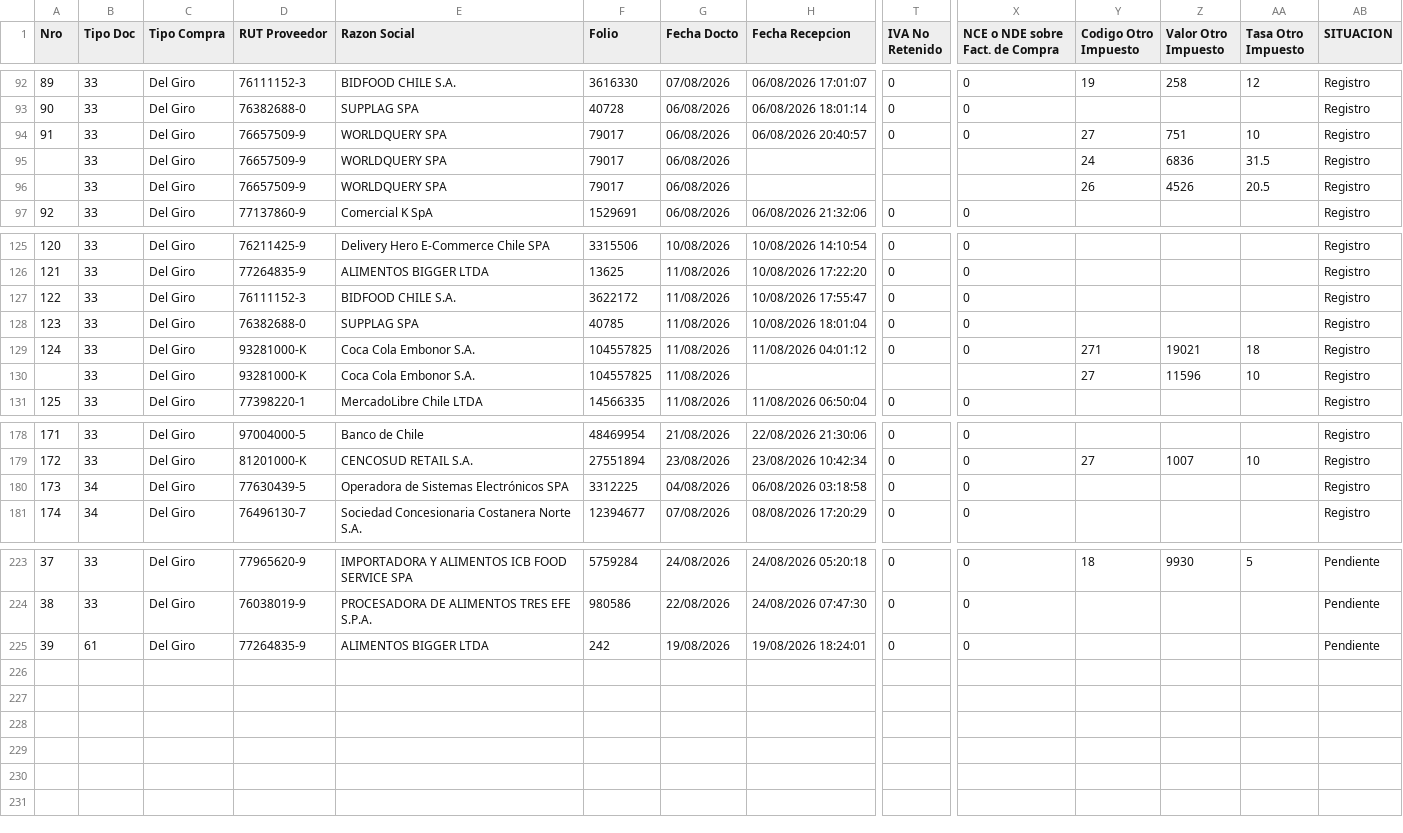
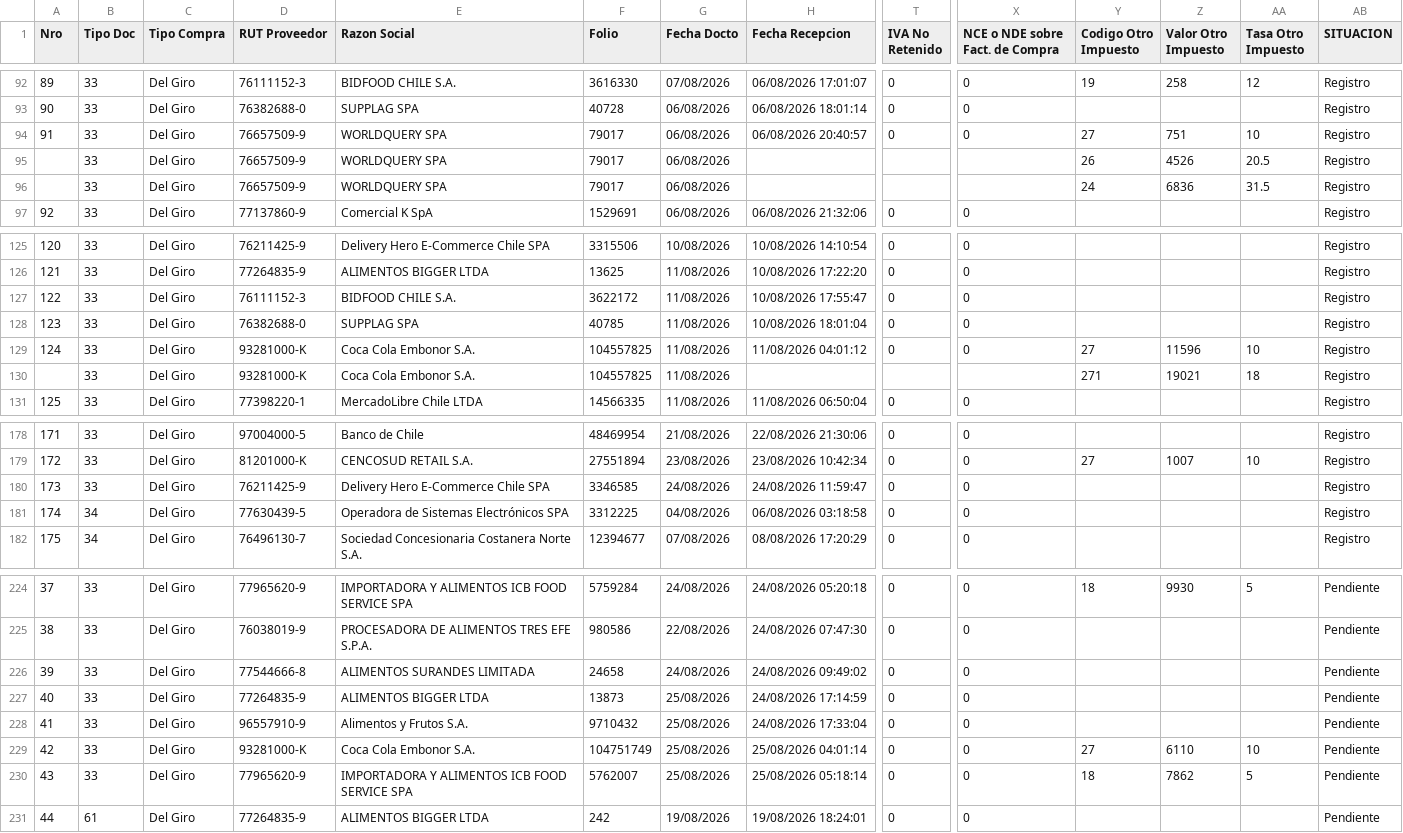
Before and after one commit to nicolasanavalon/sii-dte, a CSV file: data/202608.csv, drawn as a sheet; only a part is shown, gaps mark what is left out; addresses are those after the commit; rows hold the shown columns only; the diff names each change by its address in the sheet, - before the commit and + after, or states it on an @@ line.

```diff
--- a/data/202608.csv
+++ b/data/202608.csv
@@ row 96 moved to row 95: 33 @@
-Y129 (Codigo Otro Impuesto): 271
+Y129 (Codigo Otro Impuesto): 27
-Z129 (Valor Otro Impuesto): 19021
+Z129 (Valor Otro Impuesto): 11596
-AA129 (Tasa Otro Impuesto): 18
+AA129 (Tasa Otro Impuesto): 10
-Y130 (Codigo Otro Impuesto): 27
+Y130 (Codigo Otro Impuesto): 271
-Z130 (Valor Otro Impuesto): 11596
+Z130 (Valor Otro Impuesto): 19021
-AA130 (Tasa Otro Impuesto): 10
+AA130 (Tasa Otro Impuesto): 18
+row 180: 173 | 33 | Del Giro | 76211425-9 | Delivery Hero E-Commerce Chile SPA | 3346585 | 24/08/2026 | 24/08/2026 11:59:47 | 0 | 0 |  |  |  | Registro
@@ column A (Nro) renumbered from row 181 down @@
+row 226: 39 | 33 | Del Giro | 77544666-8 | ALIMENTOS SURANDES LIMITADA | 24658 | 24/08/2026 | 24/08/2026 09:49:02 | 0 | 0 |  |  |  | Pendiente
+row 227: 40 | 33 | Del Giro | 77264835-9 | ALIMENTOS BIGGER LTDA | 13873 | 25/08/2026 | 24/08/2026 17:14:59 | 0 | 0 |  |  |  | Pendiente
+row 228: 41 | 33 | Del Giro | 96557910-9 | Alimentos y Frutos S.A. | 9710432 | 25/08/2026 | 24/08/2026 17:33:04 | 0 | 0 |  |  |  | Pendiente
+row 229: 42 | 33 | Del Giro | 93281000-K | Coca Cola Embonor S.A. | 104751749 | 25/08/2026 | 25/08/2026 04:01:14 | 0 | 0 | 27 | 6110 | 10 | Pendiente
+row 230: 43 | 33 | Del Giro | 77965620-9 | IMPORTADORA Y ALIMENTOS ICB FOOD SERVICE SPA | 5762007 | 25/08/2026 | 25/08/2026 05:18:14 | 0 | 0 | 18 | 7862 | 5 | Pendiente
```
Also changed, not shown: 1 other file.
